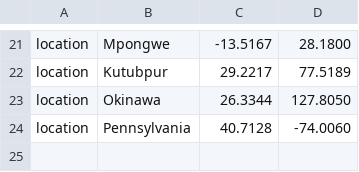
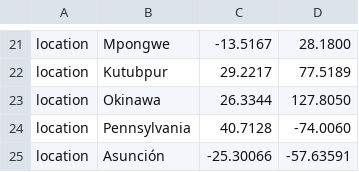
Before and after one commit to joewinnz/WheatBlast, a TSV file: config/lat_longs.tsv, drawn as a sheet; only a part is shown, gaps mark what is left out; the diff names each change by its address in the sheet, - before the commit and + after, or states it on an @@ line.

Commit message:
Update lat_longs.tsv
Added Asunción

```diff
--- a/config/lat_longs.tsv
+++ b/config/lat_longs.tsv
+row 25: location | Asunción | -25.30066 | -57.63591
```
